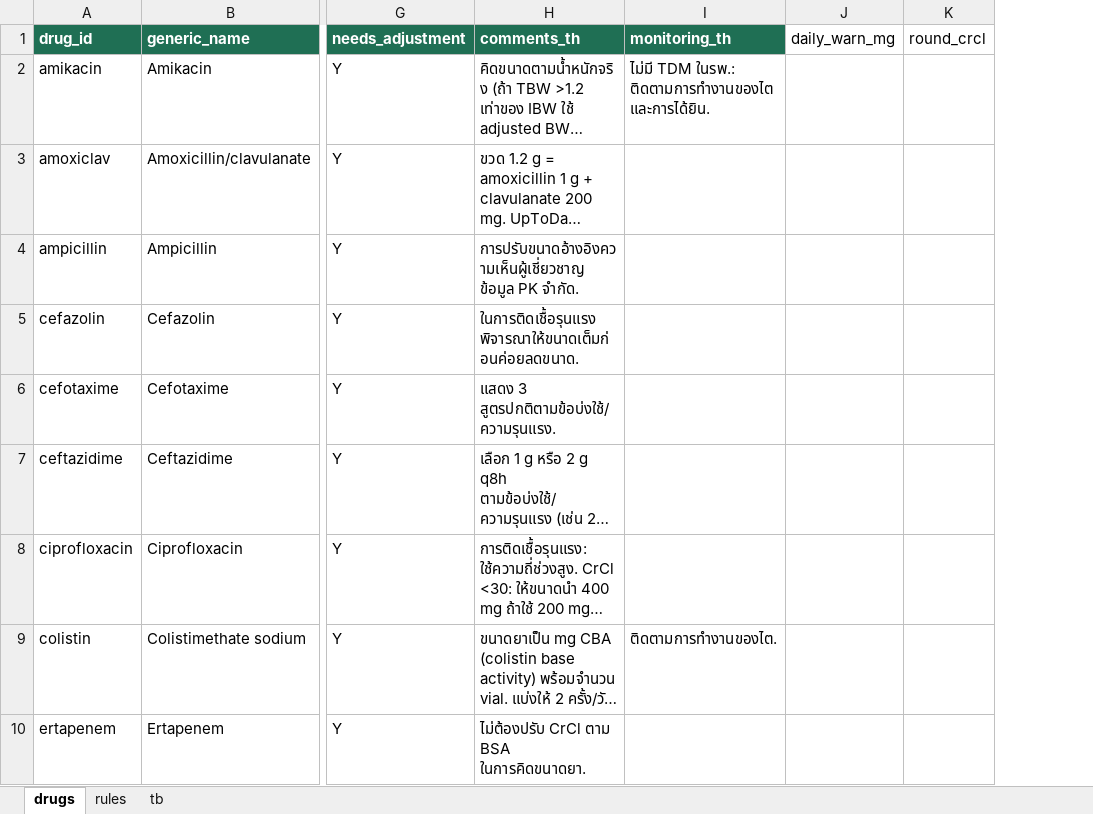
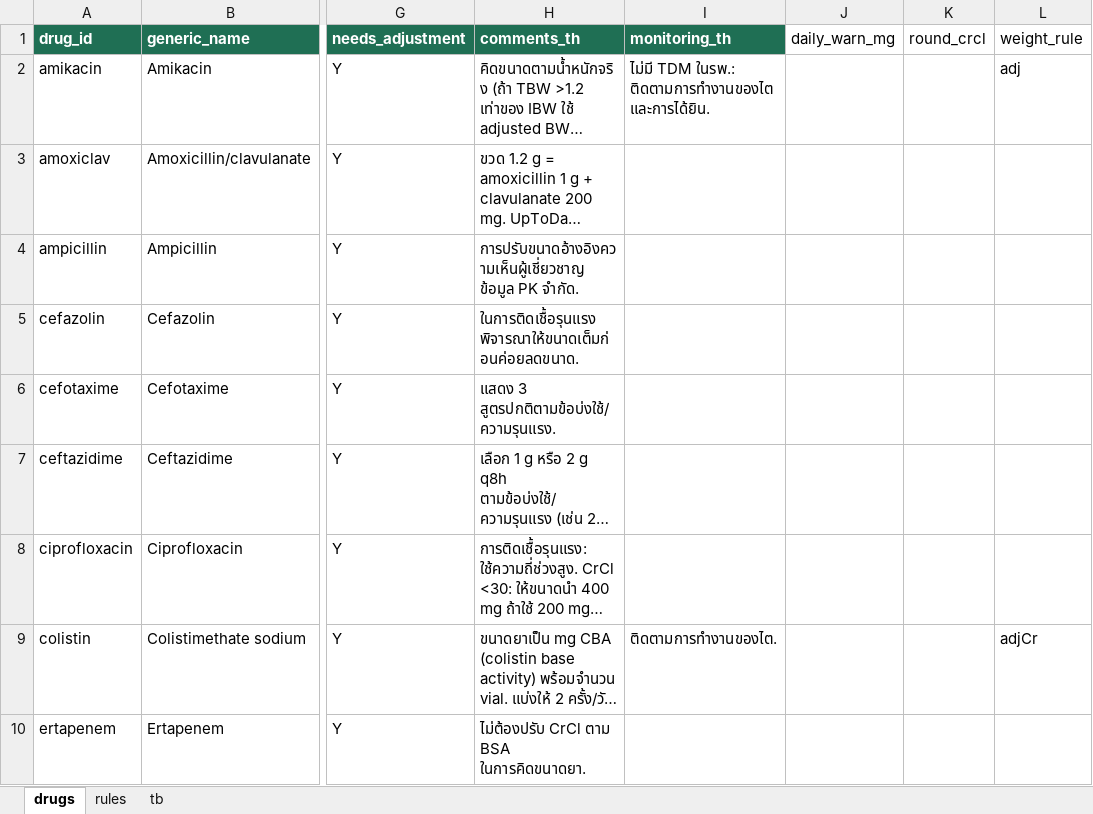
Before and after one commit to Tamonwan-chan/ATB-CKD, an Excel workbook: App/IV-ATB-Renal-App_RULES.xlsx, sheet drugs, drawn as a sheet; only a part is shown, gaps mark what is left out; long unchanged cells end in …; values as stored, in another font and other column widths than the file's, no borders; the diff covers the shown part only; the diff names each change by its address in the sheet, - before the commit and + after, or states it on an @@ line.

```diff
--- a/App/IV-ATB-Renal-App_RULES.xlsx (sheet drugs)
+++ b/App/IV-ATB-Renal-App_RULES.xlsx (sheet drugs)
+column L (weight_rule), rows 2-9: adj |  |  |  |  |  |  | adjCr
```
Also changed, not shown: 2 edited cells elsewhere in this sheet, sheet tb, IV-ATB-Renal-Adjustment_TABLE_EN+TH.xlsx, 3 other files.
